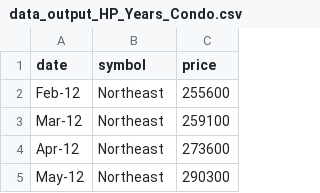
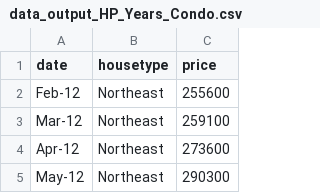
Before and after one commit to beebha/CS171P3, a CSV file: Project3/data/data_output_HP_Years_Condo.csv, drawn as a sheet; only a part is shown.

```diff
--- a/Project3/data/data_output_HP_Years_Condo.csv
+++ b/Project3/data/data_output_HP_Years_Condo.csv
@@ -1,2 +1,2 @@
-date,symbol,price
+date,housetype,price
 Feb-12,Northeast,255600
```
Also changed, not shown: Project3/data/data_output_HP_Years_SFC.csv, Project3/data/data_output_HP_Years_SingleFamilyHomes.csv, 5 other files.
